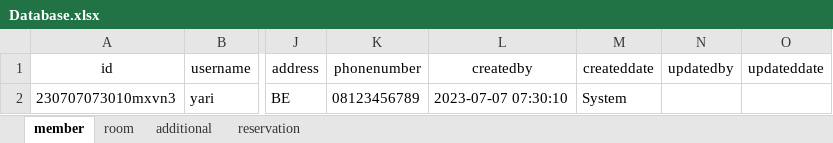
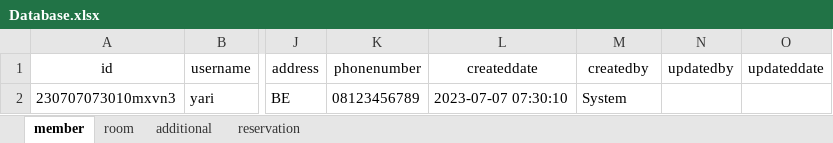
Before and after one commit to Yari2210/Tricada-Intronik, an Excel workbook: Database.xlsx, sheet member, drawn as a sheet; only a part is shown, gaps mark what is left out; values as stored, in another font and other column widths than the file's, no borders; the diff names each change by its address in the sheet, - before the commit and + after, or states it on an @@ line.

```diff
--- a/Database.xlsx (sheet member)
+++ b/Database.xlsx (sheet member)
-L1: createdby
+L1: createddate
-M1: createddate
+M1: createdby
```
Also changed, not shown: sheet reservation, 4 other files.
